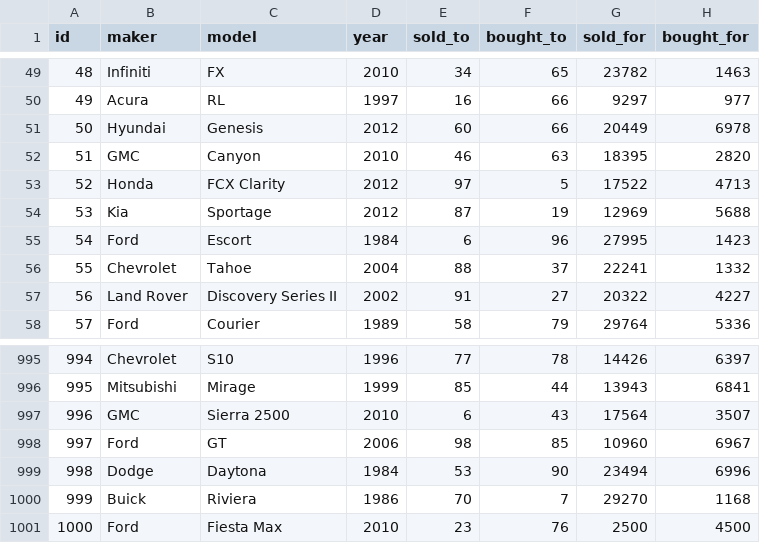
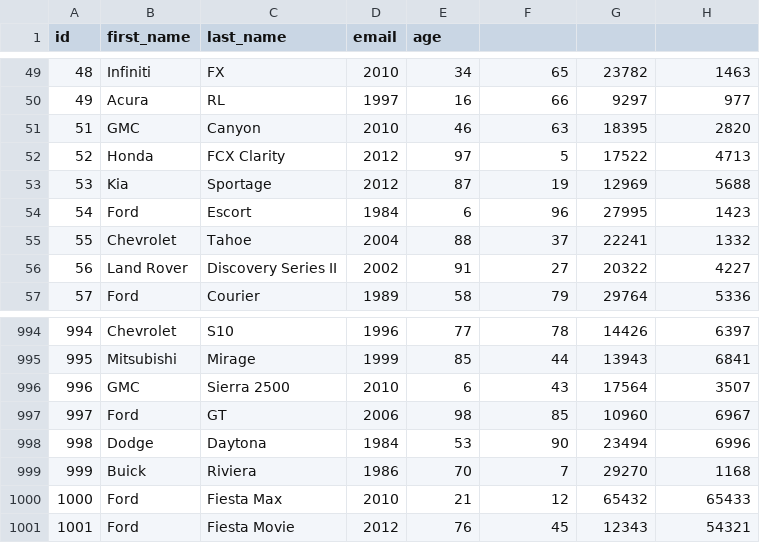
Before and after one commit to arrias24/Concesionaria, a CSV file: assets/cars.csv, drawn as a sheet; only a part is shown, gaps mark what is left out; removed rows and columns are numbered as before the commit, all else as after; the diff names each change by its address in the sheet, - before the commit and + after, or states it on an @@ line.

```diff
--- a/assets/cars.csv
+++ b/assets/cars.csv
-B1: maker
+B1: first_name
-C1: model
+C1: last_name
-D1: year
+D1: email
-E1: sold_to
+E1: age
-F1: bought_to
+F1: (empty)
-G1: sold_for
+G1: (empty)
-H1: bought_for
+H1: (empty)
-row 51: 50 | Hyundai | Genesis | 2012 | 60 | 66 | 20449 | 6978
-E1000 (age): 23
+E1000 (age): 21
-F1000: 76
+F1000: 12
-G1000: 2500
+G1000: 65432
-H1000: 4500
+H1000: 65433
+row 1001: 1001 | Ford | Fiesta Movie | 2012 | 76 | 45 | 12343 | 54321
```
Also changed, not shown: assets/clients.csv, 14 other files.
